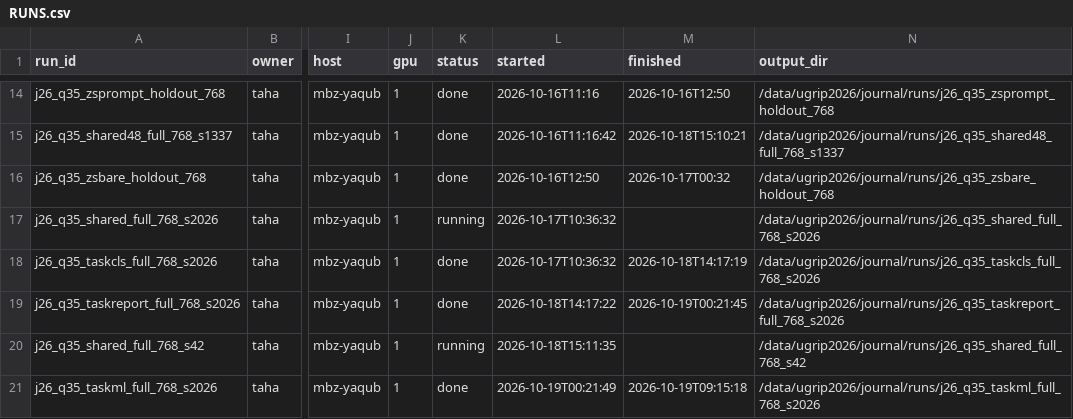
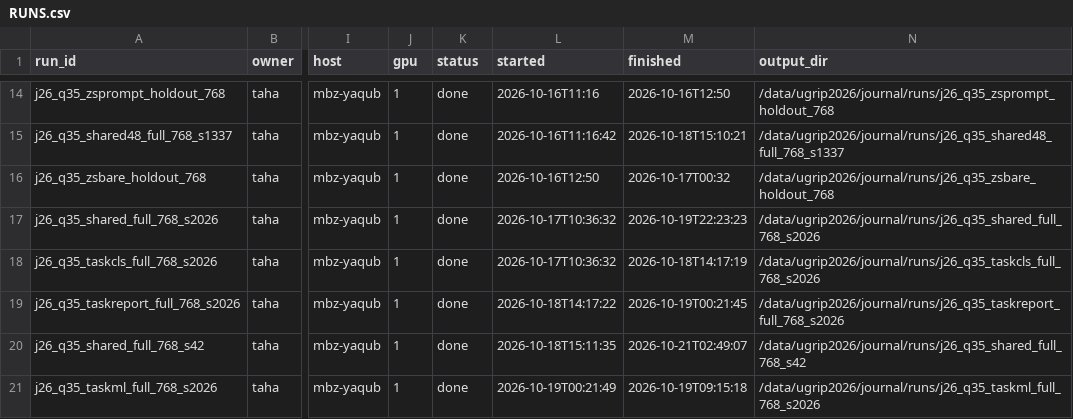
Before and after one commit to TahaSabir0/sharing-or-specializing, a CSV file: results/RUNS.csv, drawn as a sheet; only a part is shown, gaps mark what is left out; the diff covers the shown part only; the diff names each change by its address in the sheet, - before the commit and + after, or states it on an @@ line.

Commit message:
Records: E0/E1 Qwen complete (3 seeds, CRIMSON, omission) in LEDGER; RUNS.csv finished runs; STATUS 23 Oct

```diff
--- a/results/RUNS.csv
+++ b/results/RUNS.csv
-K17 (status): running
+K17 (status): done
-M17 (finished): (empty)
+M17 (finished): 2026-10-19T22:23:23
-K20 (status): running
+K20 (status): done
-M20 (finished): (empty)
+M20 (finished): 2026-10-21T02:49:07
```
Also changed, not shown: 10 added rows and 2 edited cells elsewhere in this file, 2 other files.
